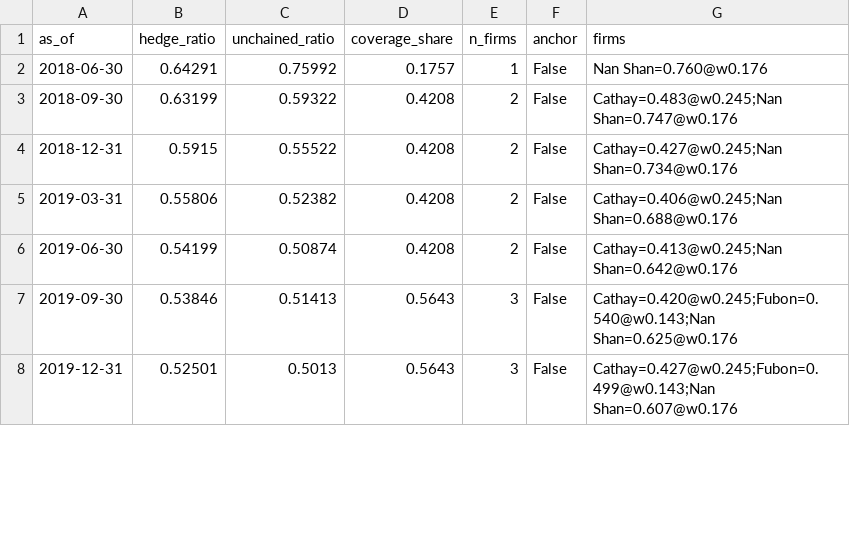
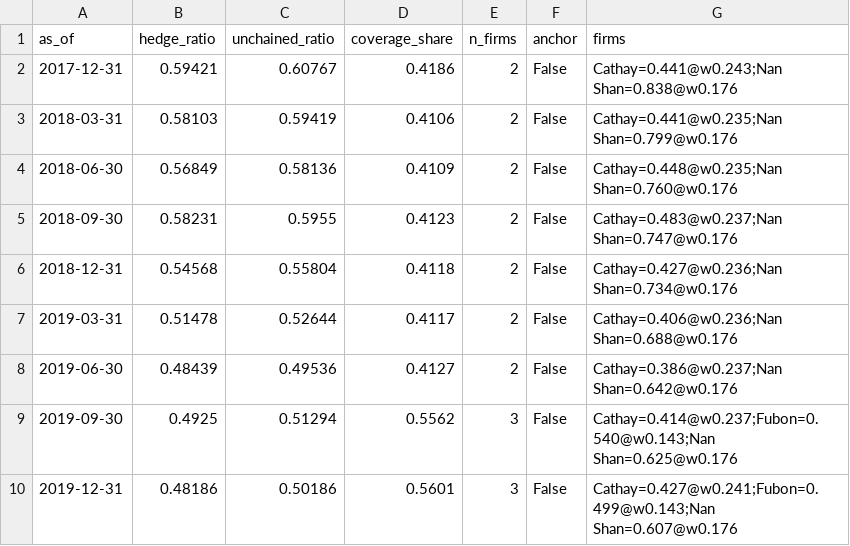
Before and after one commit to WillBtK/Taiwan-Lifers, a CSV file: data/aggregate_hedge_ratio.csv, drawn as a sheet; only a part is shown; the diff covers the shown part only.

```diff
--- a/data/aggregate_hedge_ratio.csv
+++ b/data/aggregate_hedge_ratio.csv
@@ -1,8 +1,10 @@
 as_of,hedge_ratio,unchained_ratio,coverage_share,n_firms,anchor,firms
-2018-06-30,0.64291,0.75992,0.1757,1,False,Nan Shan=0.760@w0.176
-2018-09-30,0.63199,0.59322,0.4208,2,False,Cathay=0.483@w0.245;Nan Shan=0.747@w0.176
-2018-12-31,0.5915,0.55522,0.4208,2,False,Cathay=0.427@w0.245;Nan Shan=0.734@w0.176
-2019-03-31,0.55806,0.52382,0.4208,2,False,Cathay=0.406@w0.245;Nan Shan=0.688@w0.176
-2019-06-30,0.54199,0.50874,0.4208,2,False,Cathay=0.413@w0.245;Nan Shan=0.642@w0.176
-2019-09-30,0.53846,0.51413,0.5643,3,False,Cathay=0.420@w0.245;Fubon=0.540@w0.143;Nan Shan=0.625@w0.176
-2019-12-31,0.52501,0.5013,0.5643,3,False,Cathay=0.427@w0.245;Fubon=0.499@w0.143;Nan Shan=0.607@w0.176
+2017-12-31,0.59421,0.60767,0.4186,2,False,Cathay=0.441@w0.243;Nan Shan=0.838@w0.176
+2018-03-31,0.58103,0.59419,0.4106,2,False,Cathay=0.441@w0.235;Nan Shan=0.799@w0.176
+2018-06-30,0.56849,0.58136,0.4109,2,False,Cathay=0.448@w0.235;Nan Shan=0.760@w0.176
+2018-09-30,0.58231,0.5955,0.4123,2,False,Cathay=0.483@w0.237;Nan Shan=0.747@w0.176
+2018-12-31,0.54568,0.55804,0.4118,2,False,Cathay=0.427@w0.236;Nan Shan=0.734@w0.176
+2019-03-31,0.51478,0.52644,0.4117,2,False,Cathay=0.406@w0.236;Nan Shan=0.688@w0.176
+2019-06-30,0.48439,0.49536,0.4127,2,False,Cathay=0.386@w0.237;Nan Shan=0.642@w0.176
+2019-09-30,0.4925,0.51294,0.5562,3,False,Cathay=0.414@w0.237;Fubon=0.540@w0.143;Nan Shan=0.625@w0.176
+2019-12-31,0.48186,0.50186,0.5601,3,False,Cathay=0.427@w0.241;Fubon=0.499@w0.143;Nan Shan=0.607@w0.176
```
Also changed, not shown: 1 added row and 119 edited cells elsewhere in this file, config/firm_uids.tsv, data/firm_hedge_notional.csv, 10 other files.
